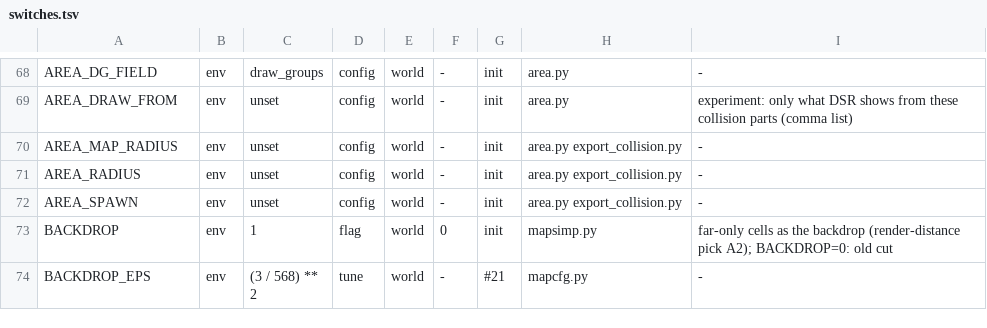
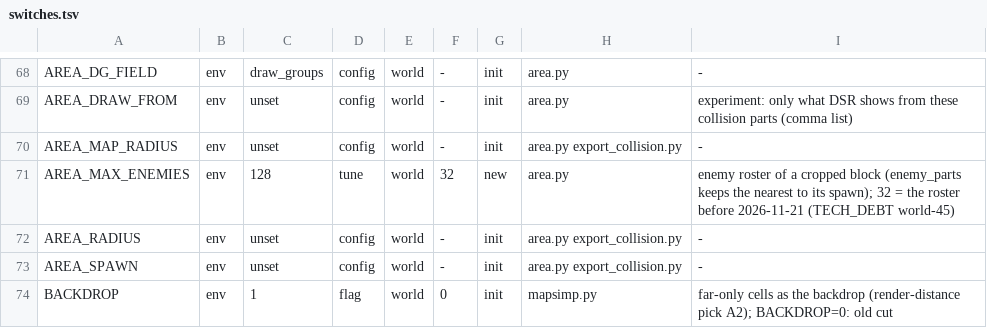
Before and after one commit to nekomancer01/DarkSoulsPS2, a TSV file: tools/switches.tsv, drawn as a sheet; only a part is shown, gaps mark what is left out; the shorter side is filled out with more unchanged rows.

```diff
--- a/tools/switches.tsv
+++ b/tools/switches.tsv
@@ -70,2 +70,3 @@ AREA_DRAW_FROM	env	unset	config	world	-	init	area.py	experiment: only what DSR s
 AREA_MAP_RADIUS	env	unset	config	world	-	init	area.py export_collision.py	-
+AREA_MAX_ENEMIES	env	128	tune	world	32	new	area.py	enemy roster of a cropped block (enemy_parts keeps the nearest to its spawn); 32 = the roster before 2026-11-21 (TECH_DEBT world-45)
 AREA_RADIUS	env	unset	config	world	-	init	area.py export_collision.py	-
```
Also changed, not shown: 1 other file.
